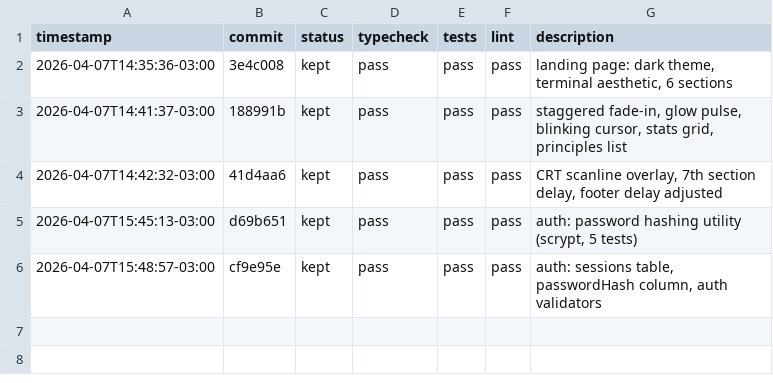
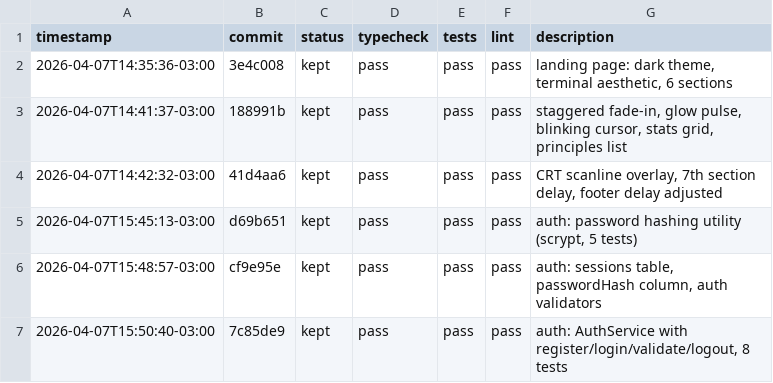
Before and after one commit to FeSens/never-code, a TSV file: experiments.tsv, drawn as a sheet; the diff names each change by its address in the sheet, - before the commit and + after, or states it on an @@ line.

Commit message:
feat(api): add auth tRPC router (register, login, me, logout)
4 procedures mounted at auth.* on the root router.
register/login return user + sessionId.
me validates session, logout deletes it.
4 route reachability tests.

Constraint: sessionId passed as input, not via cookies (template is API-first)
Rejected: Cookie-based sessions | more complex, not portable to mobile clients
Confidence: high

```diff
--- a/experiments.tsv
+++ b/experiments.tsv
+row 7: 2026-04-07T15:50:40-03:00 | 7c85de9 | kept | pass | pass | pass | auth: AuthService with register/login/validate/logout, 8 tests
```
Also changed, not shown: 3 other files.
